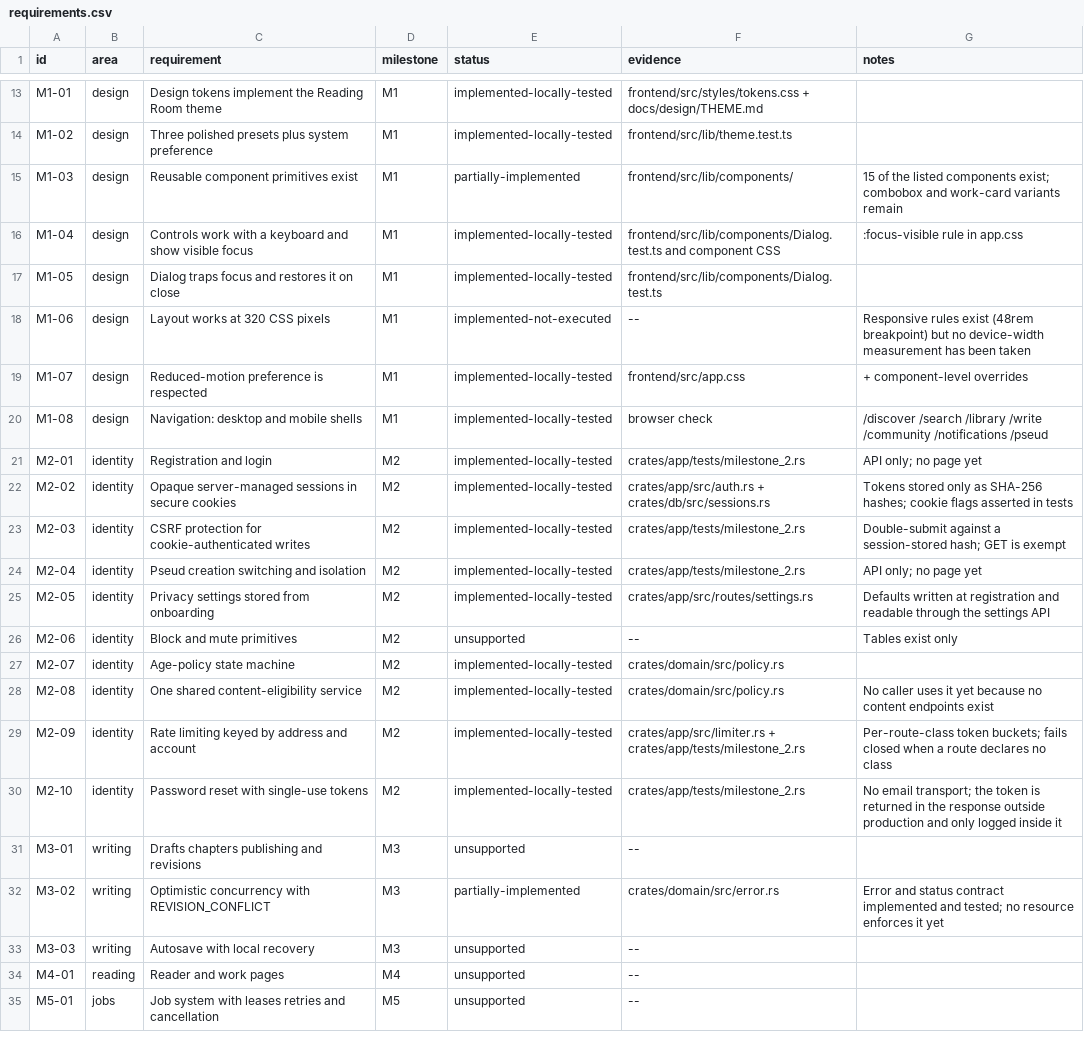
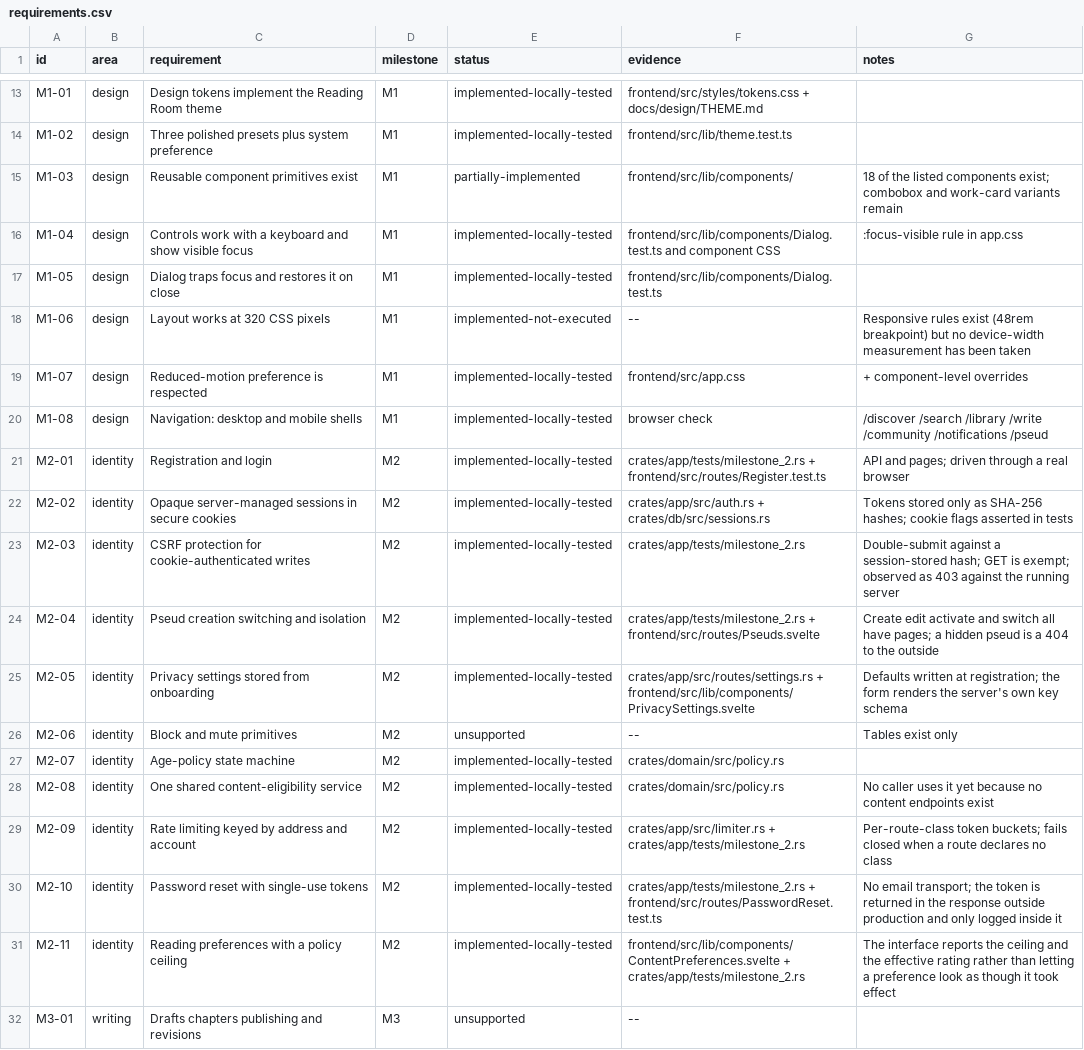
Before and after one commit to 8ullyMaguire/lorehaven, a CSV file: docs/requirements.csv, drawn as a sheet; only a part is shown, gaps mark what is left out; the shorter side is filled out with more unchanged rows.

Commit message:
feat(frontend): the Milestone 2 pages, and the record of what they were checked against
Registration, sign in, password reset, the account page (sessions, reading
preferences, account privacy) and the pseud page (create, edit, switch,
per-pseud privacy, public profile), all against the endpoints committed in the
previous commit.

A session store distinguishes "the server says there is no session" from "we
could not ask", so a network blip does not sign anybody out. The privacy forms
render the key schema the server sends rather than keeping their own list, and
the reading form reports the policy ceiling and the effective rating so a
preference that has no effect says so.

Two defects came out of driving the whole journey in a real browser against the
compiled binary, and both are fixed and pinned by a test: the shell kept
claiming a session after a password reset revoked every one, and a failed
sign-out re-threw a network error the caller could do nothing with.

docs/verification.md records the journey, the commands and the counts:
cargo test 163 passed, vitest 57 passed, clippy clean with -D warnings.

```diff
--- a/docs/requirements.csv
+++ b/docs/requirements.csv
@@ -14,3 +14,3 @@ M1-01,design,Design tokens implement the Reading Room theme,M1,implemented-local
 M1-02,design,Three polished presets plus system preference,M1,implemented-locally-tested,frontend/src/lib/theme.test.ts,
-M1-03,design,Reusable component primitives exist,M1,partially-implemented,frontend/src/lib/components/,15 of the listed components exist; combobox and work-card variants remain
+M1-03,design,Reusable component primitives exist,M1,partially-implemented,frontend/src/lib/components/,18 of the listed components exist; combobox and work-card variants remain
 M1-04,design,Controls work with a keyboard and show visible focus,M1,implemented-locally-tested,frontend/src/lib/components/Dialog.test.ts and component CSS,:focus-visible rule in app.css
@@ -20,7 +20,7 @@ M1-07,design,Reduced-motion preference is respected,M1,implemented-locally-teste
 M1-08,design,Navigation: desktop and mobile shells,M1,implemented-locally-tested,browser check,/discover /search /library /write /community /notifications /pseud
-M2-01,identity,Registration and login,M2,implemented-locally-tested,crates/app/tests/milestone_2.rs,API only; no page yet
+M2-01,identity,Registration and login,M2,implemented-locally-tested,crates/app/tests/milestone_2.rs + frontend/src/routes/Register.test.ts,API and pages; driven through a real browser
 M2-02,identity,Opaque server-managed sessions in secure cookies,M2,implemented-locally-tested,crates/app/src/auth.rs + crates/db/src/sessions.rs,Tokens stored only as SHA-256 hashes; cookie flags asserted in tests
-M2-03,identity,CSRF protection for cookie-authenticated writes,M2,implemented-locally-tested,crates/app/tests/milestone_2.rs,Double-submit against a session-stored hash; GET is exempt
-M2-04,identity,Pseud creation switching and isolation,M2,implemented-locally-tested,crates/app/tests/milestone_2.rs,API only; no page yet
-M2-05,identity,Privacy settings stored from onboarding,M2,implemented-locally-tested,crates/app/src/routes/settings.rs,Defaults written at registration and readable through the settings API
+M2-03,identity,CSRF protection for cookie-authenticated writes,M2,implemented-locally-tested,crates/app/tests/milestone_2.rs,Double-submit against a session-stored hash; GET is exempt; observed as 403 against the running server
+M2-04,identity,Pseud creation switching and isolation,M2,implemented-locally-tested,crates/app/tests/milestone_2.rs + frontend/src/routes/Pseuds.svelte,Create edit activate and switch all have pages; a hidden pseud is a 404 to the outside
+M2-05,identity,Privacy settings stored from onboarding,M2,implemented-locally-tested,crates/app/src/routes/settings.rs + frontend/src/lib/components/PrivacySettings.svelte,Defaults written at registration; the form renders the server's own key schema
 M2-06,identity,Block and mute primitives,M2,unsupported,--,Tables exist only
@@ -29,3 +29,4 @@ M2-08,identity,One shared content-eligibility service,M2,implemented-locally-tes
 M2-09,identity,Rate limiting keyed by address and account,M2,implemented-locally-tested,crates/app/src/limiter.rs + crates/app/tests/milestone_2.rs,Per-route-class token buckets; fails closed when a route declares no class
-M2-10,identity,Password reset with single-use tokens,M2,implemented-locally-tested,crates/app/tests/milestone_2.rs,No email transport; the token is returned in the response outside production and only logged inside it
+M2-10,identity,Password reset with single-use tokens,M2,implemented-locally-tested,crates/app/tests/milestone_2.rs + frontend/src/routes/PasswordReset.test.ts,No email transport; the token is returned in the response outside production and only logged inside it
+M2-11,identity,Reading preferences with a policy ceiling,M2,implemented-locally-tested,frontend/src/lib/components/ContentPreferences.svelte + crates/app/tests/milestone_2.rs,The interface reports the ceiling and the effective rating rather than letting a preference look as though it took effect
 M3-01,writing,Drafts chapters publishing and revisions,M3,unsupported,--,
```
Also changed, not shown: 25 other files.
